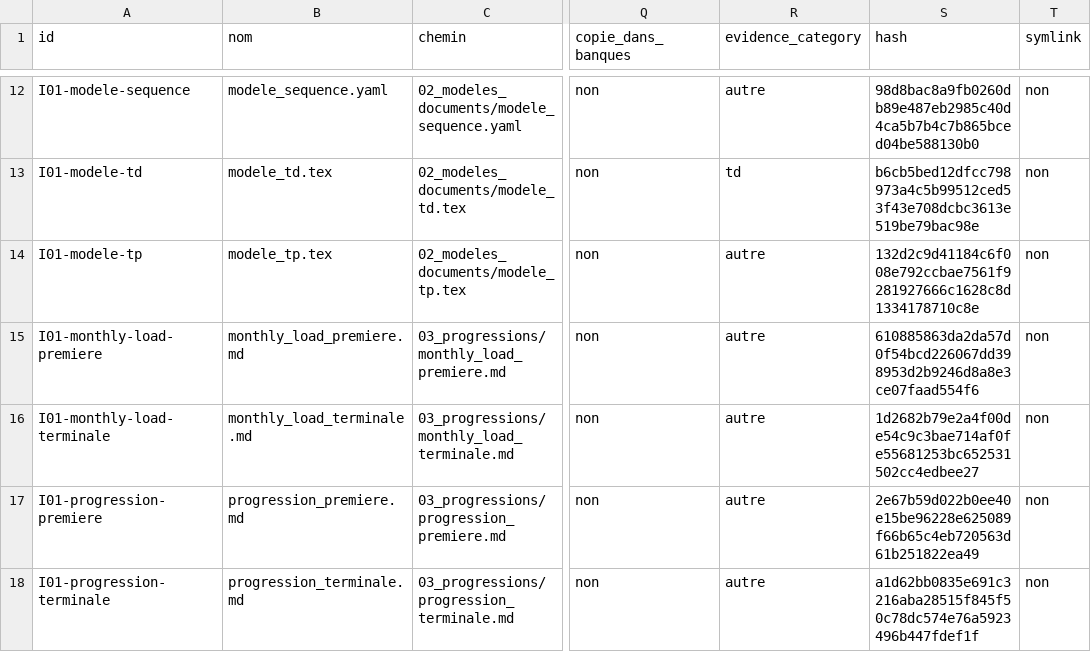
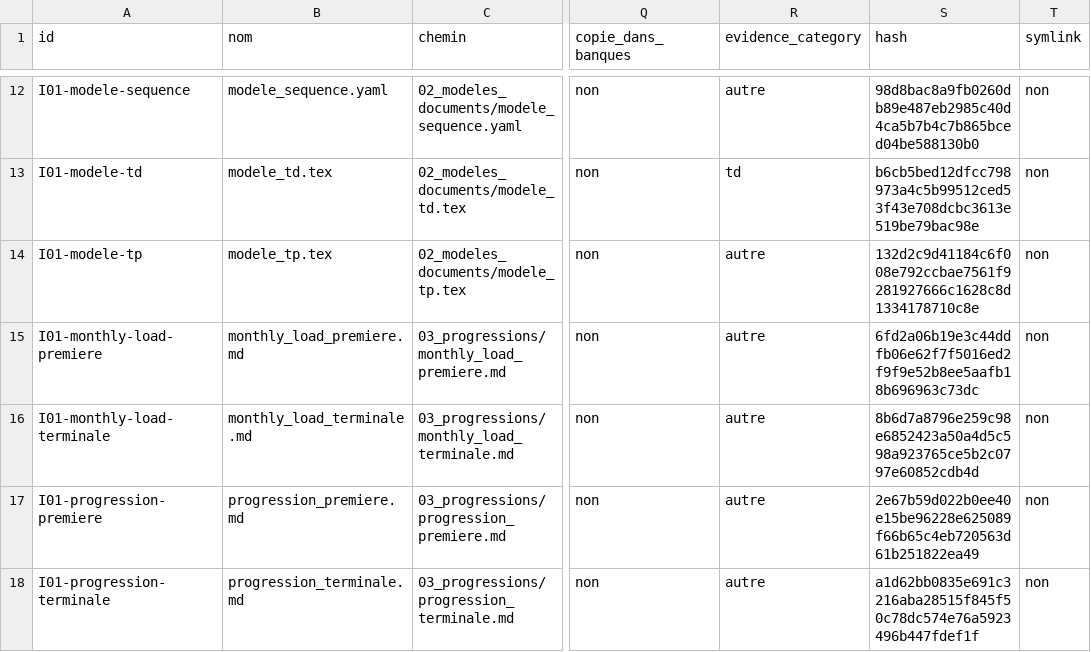
Before and after one commit to cyranoaladin/NSI, a CSV file: manifest.csv, drawn as a sheet; only a part is shown, gaps mark what is left out; the diff covers the shown part only; the diff names each change by its address in the sheet, - before the commit and + after, or states it on an @@ line.

```diff
--- a/manifest.csv
+++ b/manifest.csv
-S15 (hash): 610885863da2da57d0f54bcd226067dd398953d2b9246d8a8e3ce07faad554f6
+S15 (hash): 6fd2a06b19e3c44ddfb06e62f7f5016ed2f9f9e52b8ee5aafb18b696963c73dc
-S16 (hash): 1d2682b79e2a4f00de54c9c3bae714af0fe55681253bc652531502cc4edbee27
+S16 (hash): 8b6d7a8796e259c98e6852423a50a4d5c598a923765ce5b2c0797e60852cdb4d
```
Also changed, not shown: 10 added rows and 13 edited cells elsewhere in this file, 23 other files.
